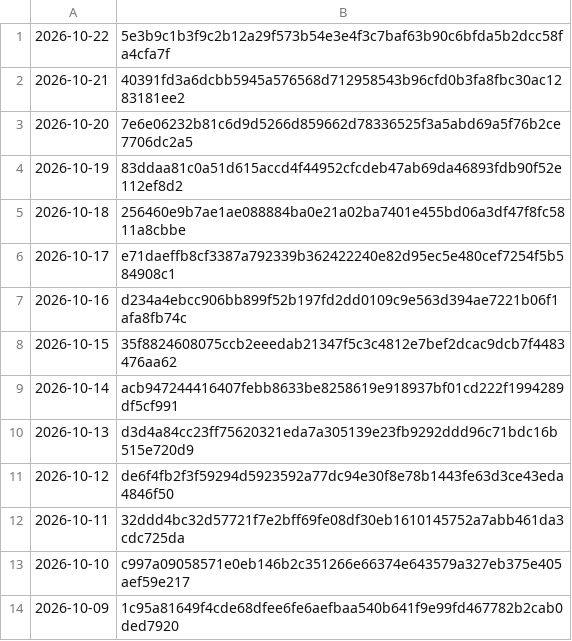
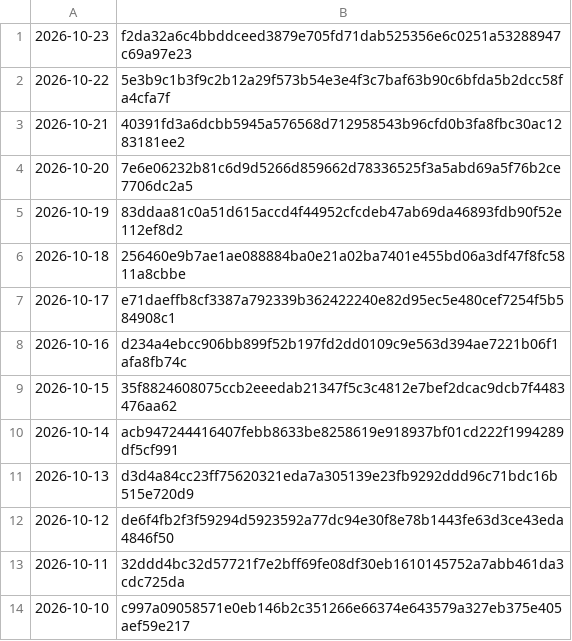
Before and after one commit to grahamwheaton/rupert-reading-missions, a TSV file: published/archive/manifest.tsv, drawn as a sheet; removed rows and columns are numbered as before the commit, all else as after; the diff names each change by its address in the sheet, - before the commit and + after, or states it on an @@ line.

```diff
--- a/published/archive/manifest.tsv
+++ b/published/archive/manifest.tsv
+row 1: 2026-10-23 | f2da32a6c4bbddceed3879e705fd71dab525356e6c0251a53288947c69a97e23
-row 14: 2026-10-09 | 1c95a81649f4cde68dfee6fe6aefbaa540b641f9e99fd467782b2cab0ded7920
```
Also changed, not shown: 10 other files.
